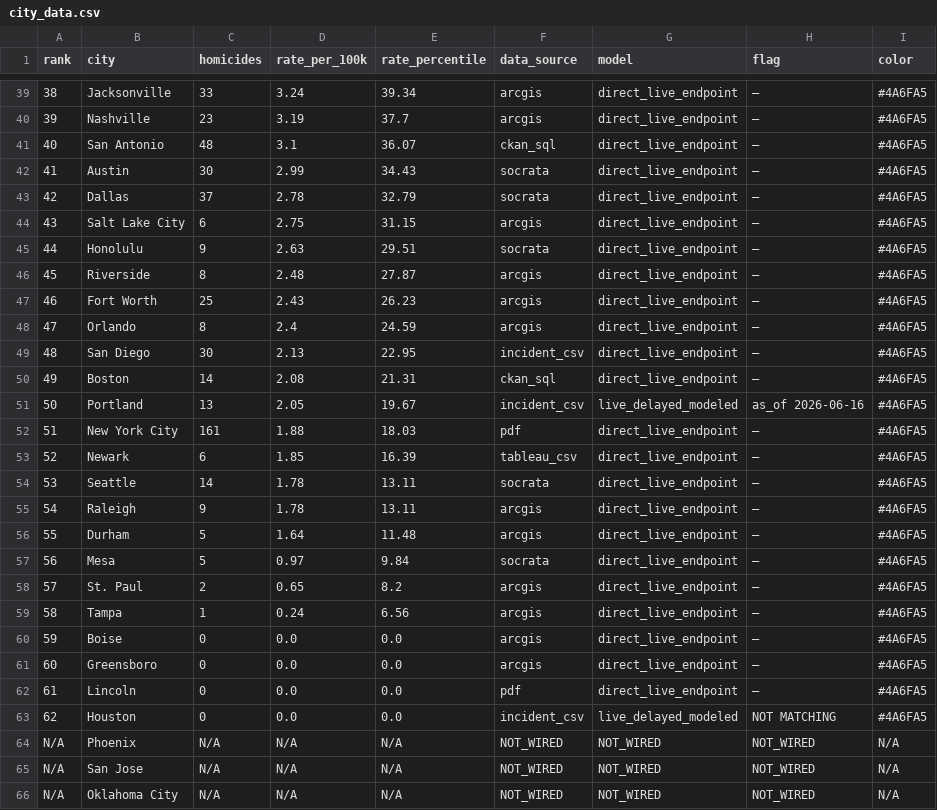
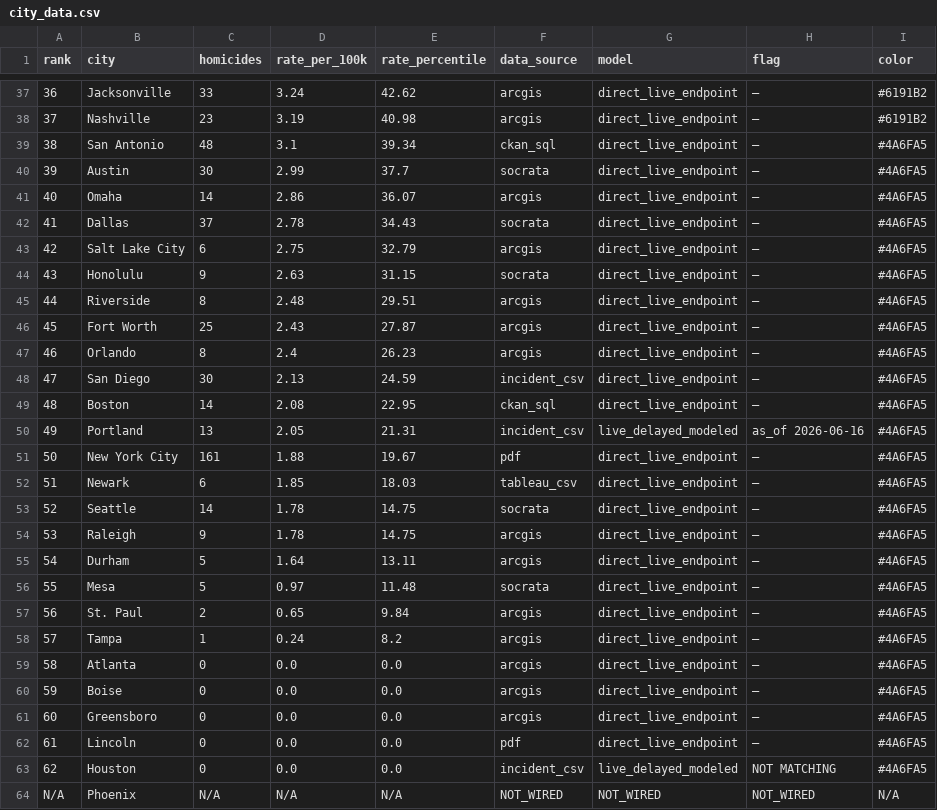
Before and after one commit to ro00archworkall/homicide_tracker, a CSV file: src/data/city_data.csv, drawn as a sheet; only a part is shown, gaps mark what is left out; the shorter side is filled out with more unchanged rows; addresses are those after the commit; the diff covers the shown part only; the diff names each change by its address in the sheet, - before the commit and + after, or states it on an @@ line.

```diff
--- a/src/data/city_data.csv
+++ b/src/data/city_data.csv
@@ column A (rank) renumbered between rows 12 and 58 @@
-E37 (rate_percentile): 39.34
+E37 (rate_percentile): 42.62
-I37:I38 (color): #4A6FA5
+I37:I38 (color): #6191B2
-E38 (rate_percentile): 37.7
+E38 (rate_percentile): 40.98
-E39 (rate_percentile): 36.07
+E39 (rate_percentile): 39.34
-E40 (rate_percentile): 34.43
+E40 (rate_percentile): 37.7
+row 41: 40 | Omaha | 14 | 2.86 | 36.07 | arcgis | direct_live_endpoint | — | #4A6FA5
-E42 (rate_percentile): 32.79
+E42 (rate_percentile): 34.43
-E43 (rate_percentile): 31.15
+E43 (rate_percentile): 32.79
-E44 (rate_percentile): 29.51
+E44 (rate_percentile): 31.15
-E45 (rate_percentile): 27.87
+E45 (rate_percentile): 29.51
-E46 (rate_percentile): 26.23
+E46 (rate_percentile): 27.87
-E47 (rate_percentile): 24.59
+E47 (rate_percentile): 26.23
-E48 (rate_percentile): 22.95
+E48 (rate_percentile): 24.59
-E49 (rate_percentile): 21.31
+E49 (rate_percentile): 22.95
-E50 (rate_percentile): 19.67
+E50 (rate_percentile): 21.31
-E51 (rate_percentile): 18.03
+E51 (rate_percentile): 19.67
-E52 (rate_percentile): 16.39
+E52 (rate_percentile): 18.03
-E53:E54 (rate_percentile): 13.11
+E53:E54 (rate_percentile): 14.75
-E55 (rate_percentile): 11.48
+E55 (rate_percentile): 13.11
-E56 (rate_percentile): 9.84
+E56 (rate_percentile): 11.48
-E57 (rate_percentile): 8.2
+E57 (rate_percentile): 9.84
-E58 (rate_percentile): 6.56
+E58 (rate_percentile): 8.2
+row 59: 58 | Atlanta | 0 | 0.0 | 0.0 | arcgis | direct_live_endpoint | — | #4A6FA5
```
Also changed, not shown: 2 removed rows and 28 edited cells elsewhere in this file, 1 other file.
